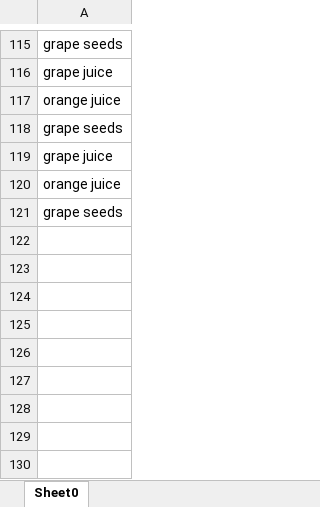
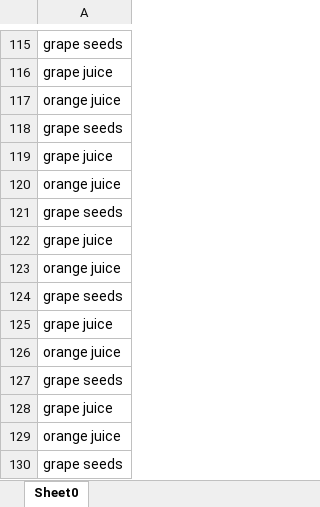
Before and after one commit to guancao/TeamSeven, an Excel workbook: Alibaba/data/writeback.xlsx, sheet Sheet0, drawn as a sheet; only a part is shown, gaps mark what is left out; values as stored, in another font and other column widths than the file's, no borders; the diff names each change by its address in the sheet, - before the commit and + after, or states it on an @@ line.

```diff
--- a/Alibaba/data/writeback.xlsx (sheet Sheet0)
+++ b/Alibaba/data/writeback.xlsx (sheet Sheet0)
+row 122: grape juice
+row 123: orange juice
+row 124: grape seeds
+row 125: grape juice
+row 126: orange juice
+row 127: grape seeds
+row 128: grape juice
+row 129: orange juice
+row 130: grape seeds
```
Also changed, not shown: 13 other files.
